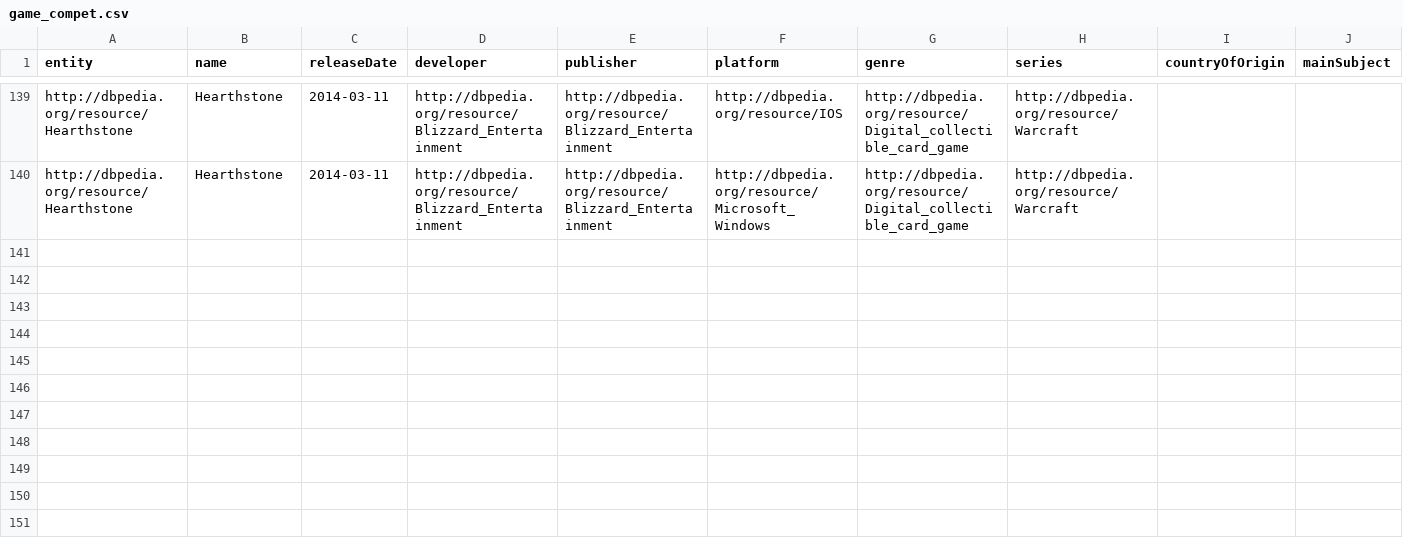
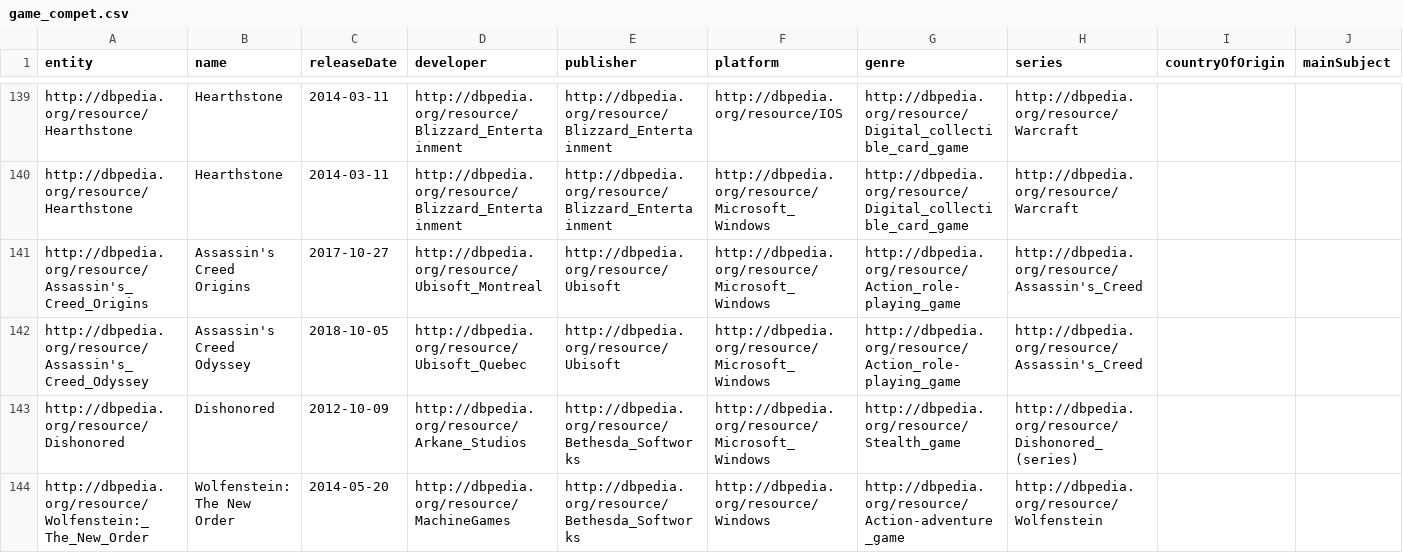
Before and after one commit to Bylack26/WebSemantique, a CSV file: game_compet.csv, drawn as a sheet; only a part is shown, gaps mark what is left out; rows hold the shown columns only; the diff names each change by its address in the sheet, - before the commit and + after, or states it on an @@ line.

```diff
--- a/game_compet.csv
+++ b/game_compet.csv
+row 141: http://dbpedia.org/resource/Assassin's_Creed_Origins | Assassin's Creed Origins | 2017-10-27 | http://dbpedia.org/resource/Ubisoft_Montreal | http://dbpedia.org/resource/Ubisoft | http://dbpedia.org/resource/Microsoft_Windows | http://dbpedia.org/resource/Action_role-playing_game | http://dbpedia.org/resource/Assassin's_Creed
+row 142: http://dbpedia.org/resource/Assassin's_Creed_Odyssey | Assassin's Creed Odyssey | 2018-10-05 | http://dbpedia.org/resource/Ubisoft_Quebec | http://dbpedia.org/resource/Ubisoft | http://dbpedia.org/resource/Microsoft_Windows | http://dbpedia.org/resource/Action_role-playing_game | http://dbpedia.org/resource/Assassin's_Creed
+row 143: http://dbpedia.org/resource/Dishonored | Dishonored | 2012-10-09 | http://dbpedia.org/resource/Arkane_Studios | http://dbpedia.org/resource/Bethesda_Softworks | http://dbpedia.org/resource/Microsoft_Windows | http://dbpedia.org/resource/Stealth_game | http://dbpedia.org/resource/Dishonored_(series)
+row 144: http://dbpedia.org/resource/Wolfenstein:_The_New_Order | Wolfenstein: The New Order | 2014-05-20 | http://dbpedia.org/resource/MachineGames | http://dbpedia.org/resource/Bethesda_Softworks | http://dbpedia.org/resource/Windows | http://dbpedia.org/resource/Action-adventure_game | http://dbpedia.org/resource/Wolfenstein
```
Also changed, not shown: publisherr.csv, 51 other files.
